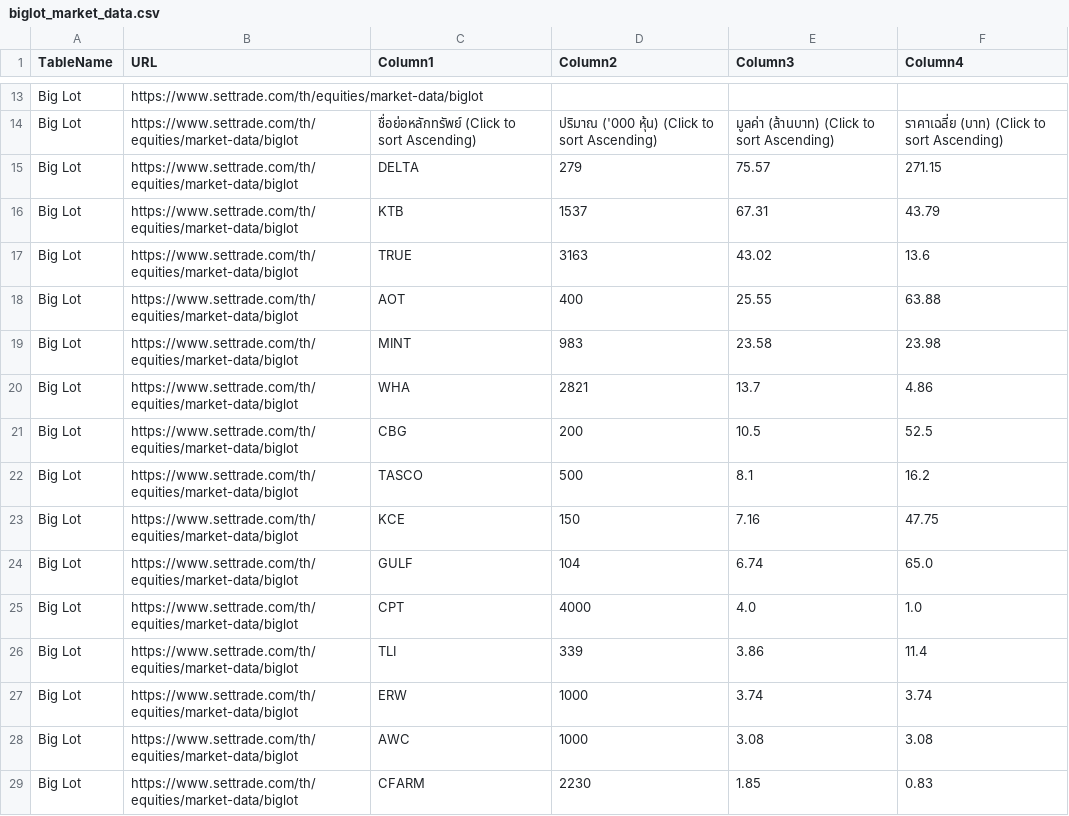
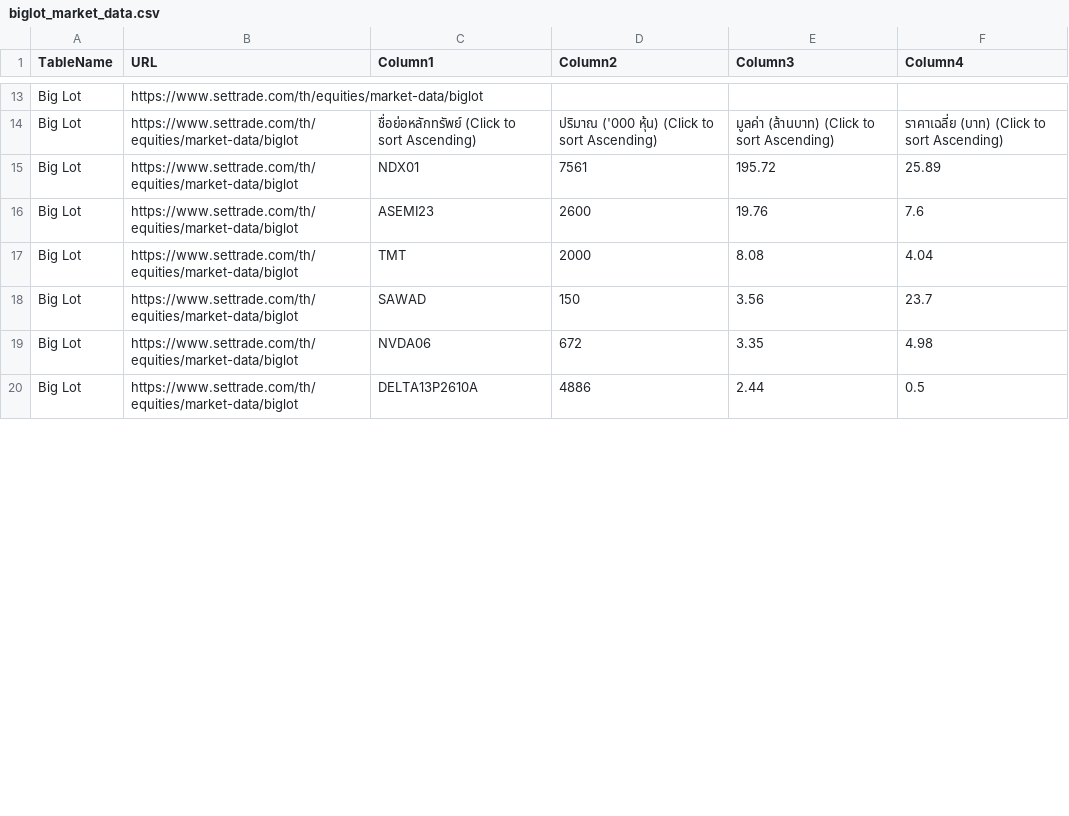
Before and after one commit to ake9522/biglot, a CSV file: data_biglot/biglot_market_data.csv, drawn as a sheet; only a part is shown, gaps mark what is left out; the diff covers the shown part only.

```diff
--- a/data_biglot/biglot_market_data.csv
+++ b/data_biglot/biglot_market_data.csv
@@ -15,16 +15,7 @@ Big Lot,https://www.settrade.com/th/equities/market-data/biglot,,,,
 Big Lot,https://www.settrade.com/th/equities/market-data/biglot,ชื่อย่อหลักทรัพย์  (Click to sort Ascending),ปริมาณ ('000 หุ้น)  (Click to sort Ascending),มูลค่า (ล้านบาท)  (Click to sort Ascending),ราคาเฉลี่ย (บาท)  (Click to sort Ascending)
-Big Lot,https://www.settrade.com/th/equities/market-data/biglot,DELTA,279,75.57,271.15
-Big Lot,https://www.settrade.com/th/equities/market-data/biglot,KTB,1537,67.31,43.79
-Big Lot,https://www.settrade.com/th/equities/market-data/biglot,TRUE,3163,43.02,13.6
-Big Lot,https://www.settrade.com/th/equities/market-data/biglot,AOT,400,25.55,63.88
-Big Lot,https://www.settrade.com/th/equities/market-data/biglot,MINT,983,23.58,23.98
-Big Lot,https://www.settrade.com/th/equities/market-data/biglot,WHA,2821,13.7,4.86
-Big Lot,https://www.settrade.com/th/equities/market-data/biglot,CBG,200,10.5,52.5
-Big Lot,https://www.settrade.com/th/equities/market-data/biglot,TASCO,500,8.1,16.2
-Big Lot,https://www.settrade.com/th/equities/market-data/biglot,KCE,150,7.16,47.75
-Big Lot,https://www.settrade.com/th/equities/market-data/biglot,GULF,104,6.74,65.0
-Big Lot,https://www.settrade.com/th/equities/market-data/biglot,CPT,4000,4.0,1.0
-Big Lot,https://www.settrade.com/th/equities/market-data/biglot,TLI,339,3.86,11.4
-Big Lot,https://www.settrade.com/th/equities/market-data/biglot,ERW,1000,3.74,3.74
-Big Lot,https://www.settrade.com/th/equities/market-data/biglot,AWC,1000,3.08,3.08
-Big Lot,https://www.settrade.com/th/equities/market-data/biglot,CFARM,2230,1.85,0.83
+Big Lot,https://www.settrade.com/th/equities/market-data/biglot,NDX01,7561,195.72,25.89
+Big Lot,https://www.settrade.com/th/equities/market-data/biglot,ASEMI23,2600,19.76,7.6
+Big Lot,https://www.settrade.com/th/equities/market-data/biglot,TMT,2000,8.08,4.04
+Big Lot,https://www.settrade.com/th/equities/market-data/biglot,SAWAD,150,3.56,23.7
+Big Lot,https://www.settrade.com/th/equities/market-data/biglot,NVDA06,672,3.35,4.98
+Big Lot,https://www.settrade.com/th/equities/market-data/biglot,DELTA13P2610A,4886,2.44,0.5
```
Also changed, not shown: 5 edited cells elsewhere in this file.
